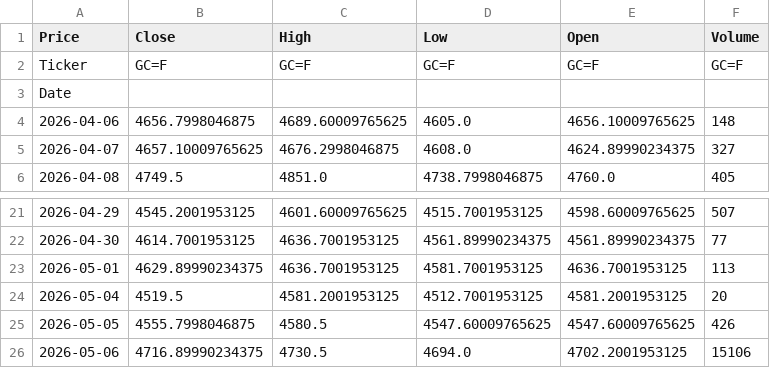
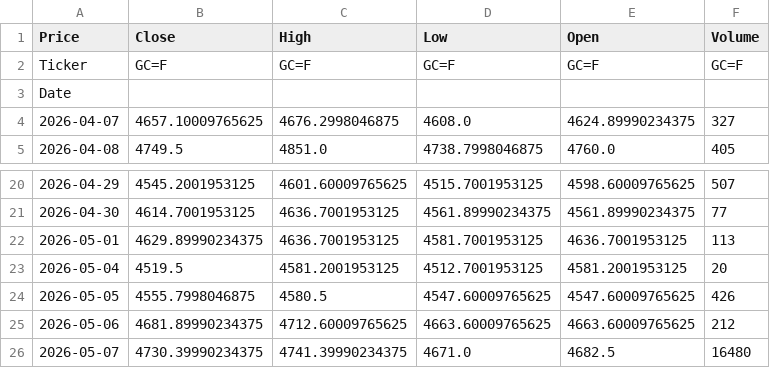
Before and after one commit to JONG1510/FPNA-python, a CSV file: data/GC_latest.csv, drawn as a sheet; only a part is shown, gaps mark what is left out.

```diff
--- a/data/GC_latest.csv
+++ b/data/GC_latest.csv
@@ -3,3 +3,2 @@ Ticker,GC=F,GC=F,GC=F,GC=F,GC=F
 Date,,,,,
-2026-04-06,4656.7998046875,4689.60009765625,4605.0,4656.10009765625,148
 2026-04-07,4657.10009765625,4676.2998046875,4608.0,4624.89990234375,327
@@ -25,2 +24,3 @@ Date,,,,,
 2026-05-05,4555.7998046875,4580.5,4547.60009765625,4547.60009765625,426
-2026-05-06,4716.89990234375,4730.5,4694.0,4702.2001953125,15106
+2026-05-06,4681.89990234375,4712.60009765625,4663.60009765625,4663.60009765625,212
+2026-05-07,4730.39990234375,4741.39990234375,4671.0,4682.5,16480
```
Also changed, not shown: data/SI_latest.csv.
